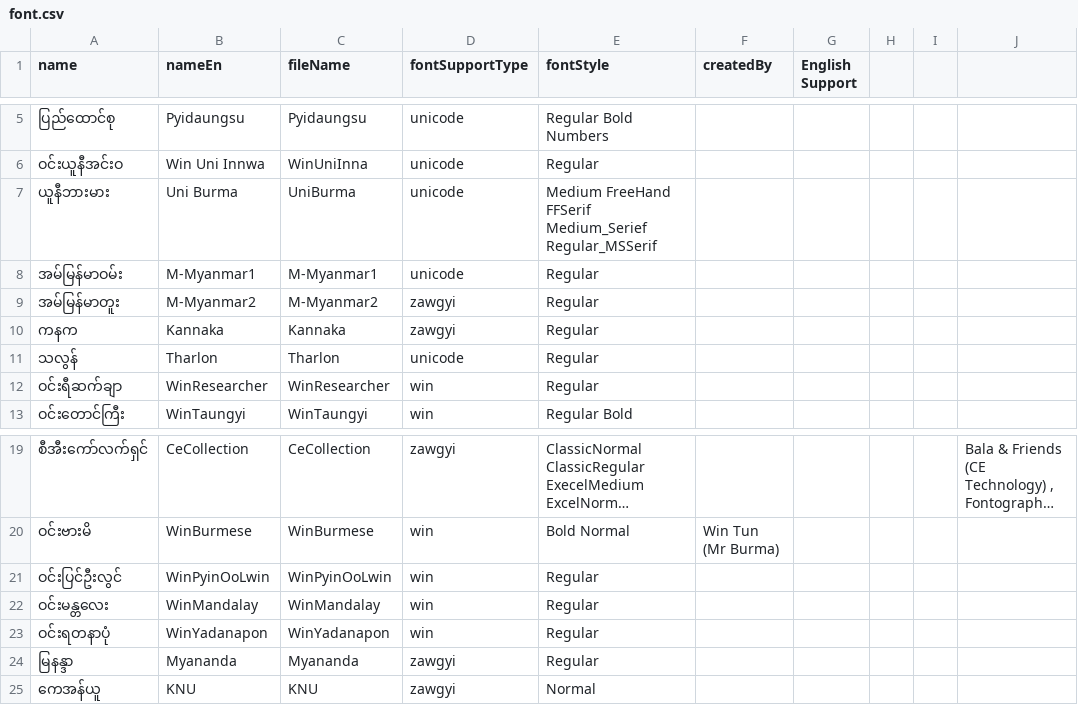
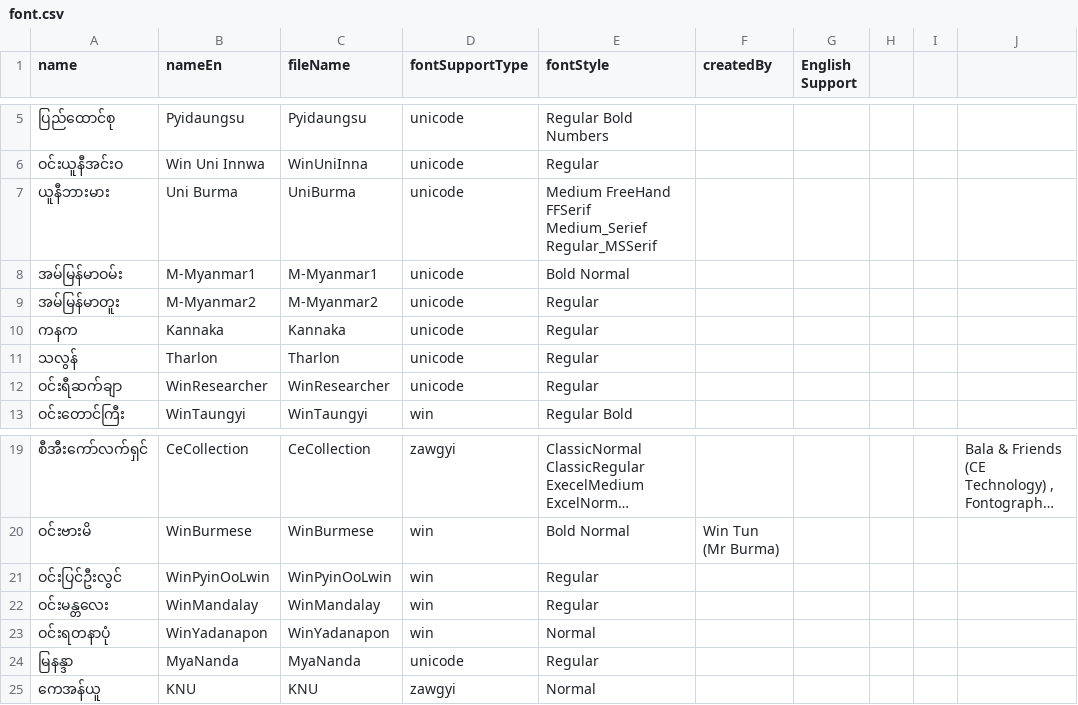
Before and after one commit to Digit-House/MMFonts-Client, a CSV file: public/fonts/data/font.csv, drawn as a sheet; only a part is shown, gaps mark what is left out; long unchanged cells end in ….

Commit message:
update font

```diff
--- a/public/fonts/data/font.csv
+++ b/public/fonts/data/font.csv
@@ -7,7 +7,7 @@ name,nameEn,fileName,fontSupportType,fontStyle,createdBy,English Support,,,
 ယူနီဘားမား,Uni Burma,UniBurma,unicode,Medium FreeHand FFSerif Medium_Serief Regular_MSSerif,,,,,
-အမ်မြန်မာဝမ်း,M-Myanmar1,M-Myanmar1,unicode,Regular,,,,,
-အမ်မြန်မာတူး,M-Myanmar2,M-Myanmar2,zawgyi,Regular,,,,,
-ကနက,Kannaka,Kannaka,zawgyi,Regular,,,,,
+အမ်မြန်မာဝမ်း,M-Myanmar1,M-Myanmar1,unicode,Bold Normal,,,,,
+အမ်မြန်မာတူး,M-Myanmar2,M-Myanmar2,unicode,Regular,,,,,
+ကနက,Kannaka,Kannaka,unicode,Regular,,,,,
 သလွန်,Tharlon,Tharlon,unicode,Regular,,,,,
-ဝင်းရီဆက်ချာ,WinResearcher,WinResearcher,win,Regular,,,,,
+ဝင်းရီဆက်ချာ,WinResearcher,WinResearcher,unicode,Regular,,,,,
 ဝင်းတောင်ကြီး,WinTaungyi,WinTaungyi,win,Regular Bold,,,,,
@@ -22,4 +22,4 @@ name,nameEn,fileName,fontSupportType,fontStyle,createdBy,English Support,,,
 ဝင်းမန္တလေး,WinMandalay,WinMandalay,win,Regular,,,,,
-ဝင်းရတနာပုံ,WinYadanapon,WinYadanapon,win,Regular,,,,,
-မြနန္ဒာ,Myananda,Myananda,zawgyi,Regular,,,,,
+ဝင်းရတနာပုံ,WinYadanapon,WinYadanapon,win,Normal,,,,,
+မြနန္ဒာ,MyaNanda,MyaNanda,unicode,Regular,,,,,
 ကေအန်ယူ,KNU,KNU,zawgyi,Normal,,,,,
```
Also changed, not shown: 2 other files.
